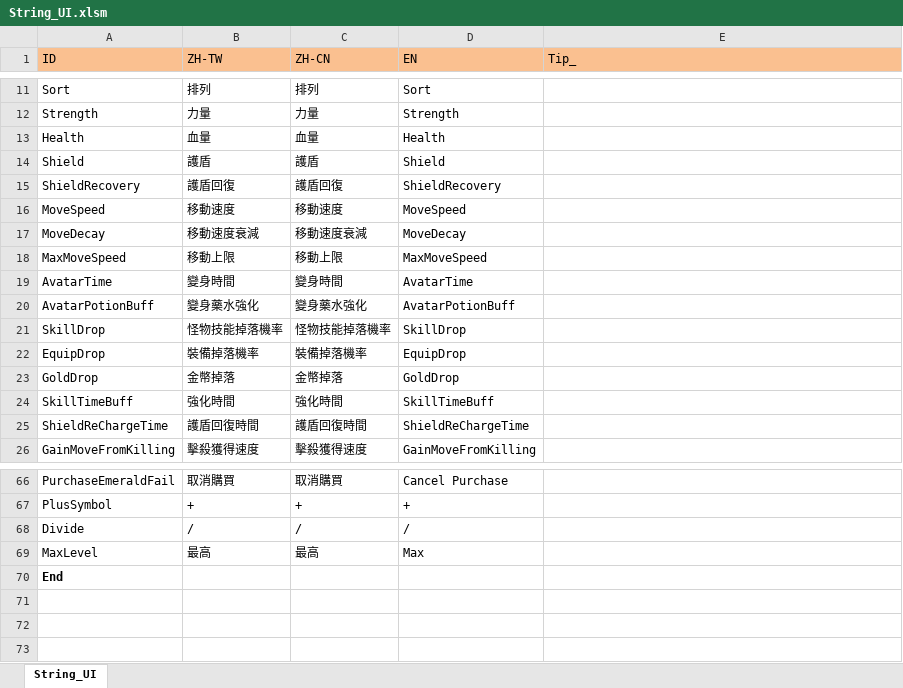
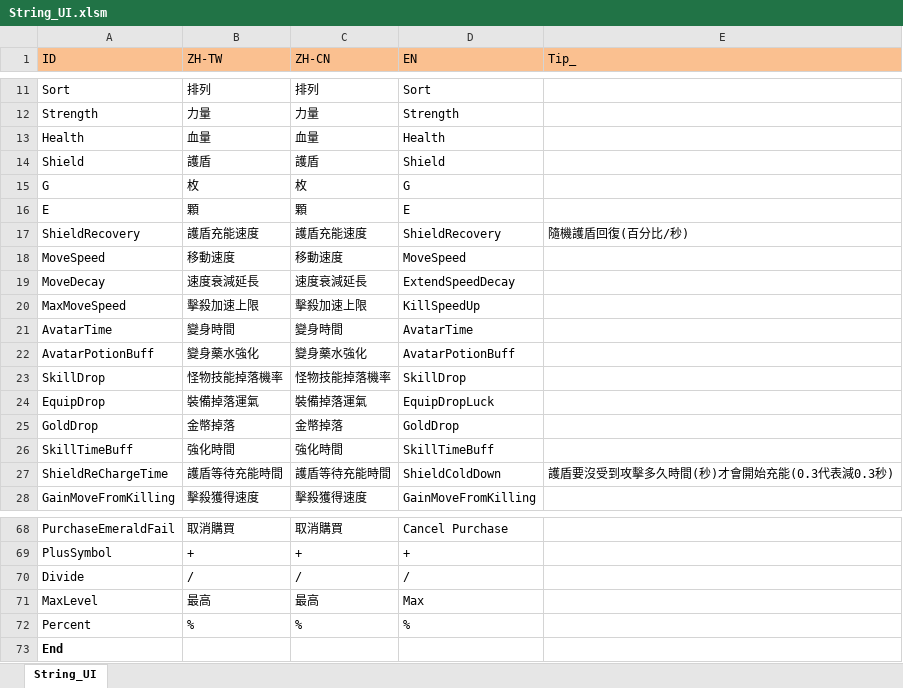
Before and after one commit to scozirge/30sHero, an Excel workbook: 30SecHero/Designer/String_UI.xlsm, sheet String_UI, drawn as a sheet; only a part is shown, gaps mark what is left out; values as stored, in another font and other column widths than the file's, no borders; addresses are those after the commit; the diff names each change by its address in the sheet, - before the commit and + after, or states it on an @@ line.

```diff
--- a/30SecHero/Designer/String_UI.xlsm (sheet String_UI)
+++ b/30SecHero/Designer/String_UI.xlsm (sheet String_UI)
+row 15: G | 枚 | 枚 | G
+row 16: E | 顆 | 顆 | E
-B17 (ZH-TW): 護盾回復
+B17 (ZH-TW): 護盾充能速度
-C17 (ZH-CN): 護盾回復
+C17 (ZH-CN): 護盾充能速度
-E17 (Tip_): (empty)
+E17 (Tip_): 隨機護盾回復(百分比/秒)
-B19 (ZH-TW): 移動速度衰減
+B19 (ZH-TW): 速度衰減延長
-C19 (ZH-CN): 移動速度衰減
+C19 (ZH-CN): 速度衰減延長
-D19 (EN): MoveDecay
+D19 (EN): ExtendSpeedDecay
-B20 (ZH-TW): 移動上限
+B20 (ZH-TW): 擊殺加速上限
-C20 (ZH-CN): 移動上限
+C20 (ZH-CN): 擊殺加速上限
-D20 (EN): MaxMoveSpeed
+D20 (EN): KillSpeedUp
-B24 (ZH-TW): 裝備掉落機率
+B24 (ZH-TW): 裝備掉落運氣
-C24 (ZH-CN): 裝備掉落機率
+C24 (ZH-CN): 裝備掉落運氣
-D24 (EN): EquipDrop
+D24 (EN): EquipDropLuck
-B27 (ZH-TW): 護盾回復時間
+B27 (ZH-TW): 護盾等待充能時間
-C27 (ZH-CN): 護盾回復時間
+C27 (ZH-CN): 護盾等待充能時間
-D27 (EN): ShieldReChargeTime
+D27 (EN): ShieldColdDown
-E27 (Tip_): (empty)
+E27 (Tip_): 護盾要沒受到攻擊多久時間(秒)才會開始充能(0.3代表減0.3秒)
+row 72: Percent | % | % | %
```
Also changed, not shown: 30SecHero/Designer/GameSetting.xlsm, 30SecHero/Designer/Strengthen.xlsm, 7 other files.
